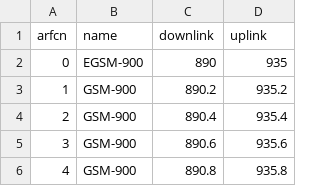
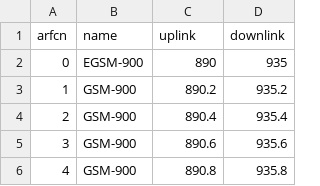
Before and after one commit to WildMarsian/BadIMSICore, a CSV file: BadIMSICore/ressources/all_gsm_channels_arfcn.csv, drawn as a sheet; only a part is shown.

Commit message:
Fixed unitest of RadioBandSearcher

```diff
--- a/BadIMSICore/ressources/all_gsm_channels_arfcn.csv
+++ b/BadIMSICore/ressources/all_gsm_channels_arfcn.csv
@@ -1,2 +1,2 @@
-arfcn;name;downlink;uplink
+arfcn;name;uplink;downlink
 0;EGSM-900;890;935
```
